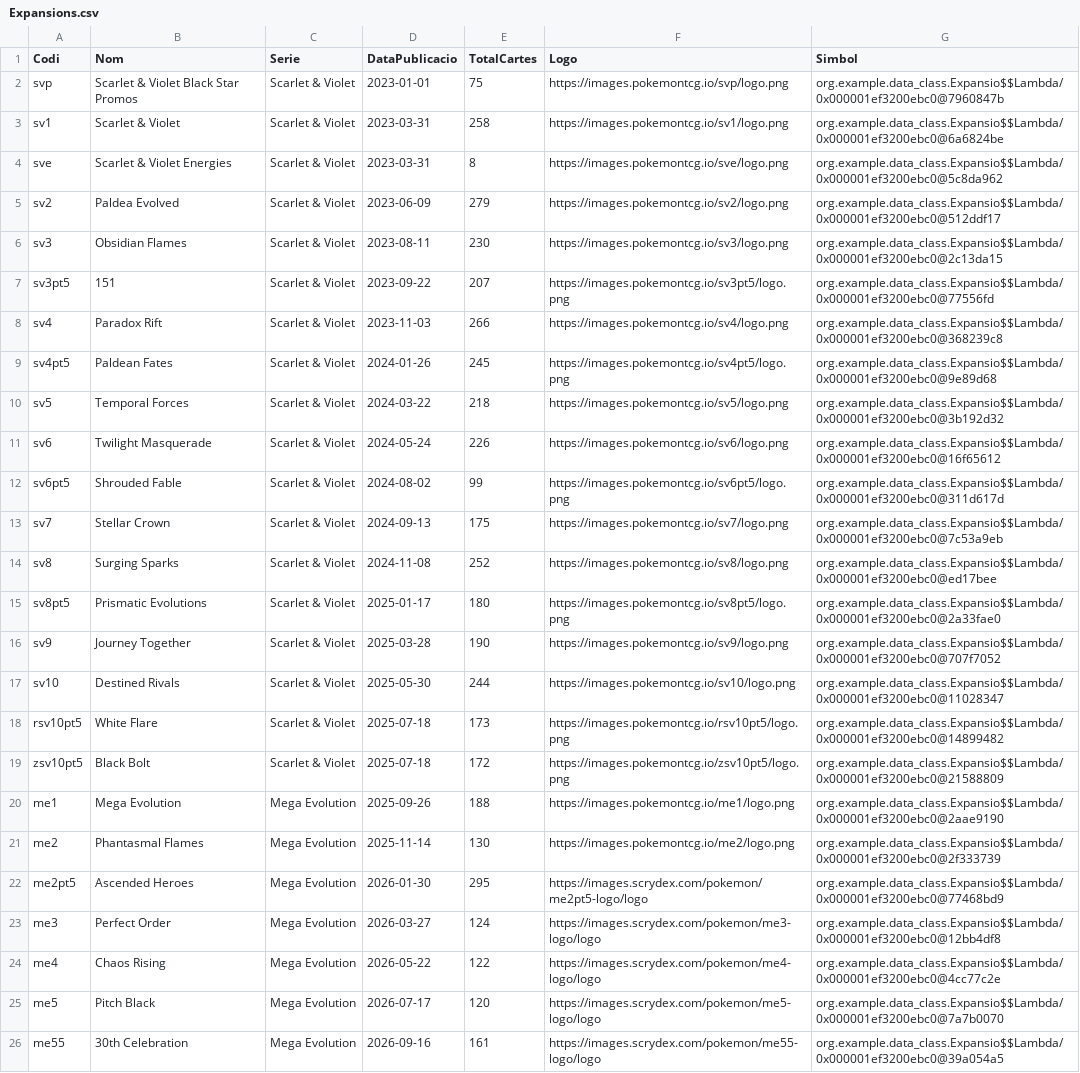
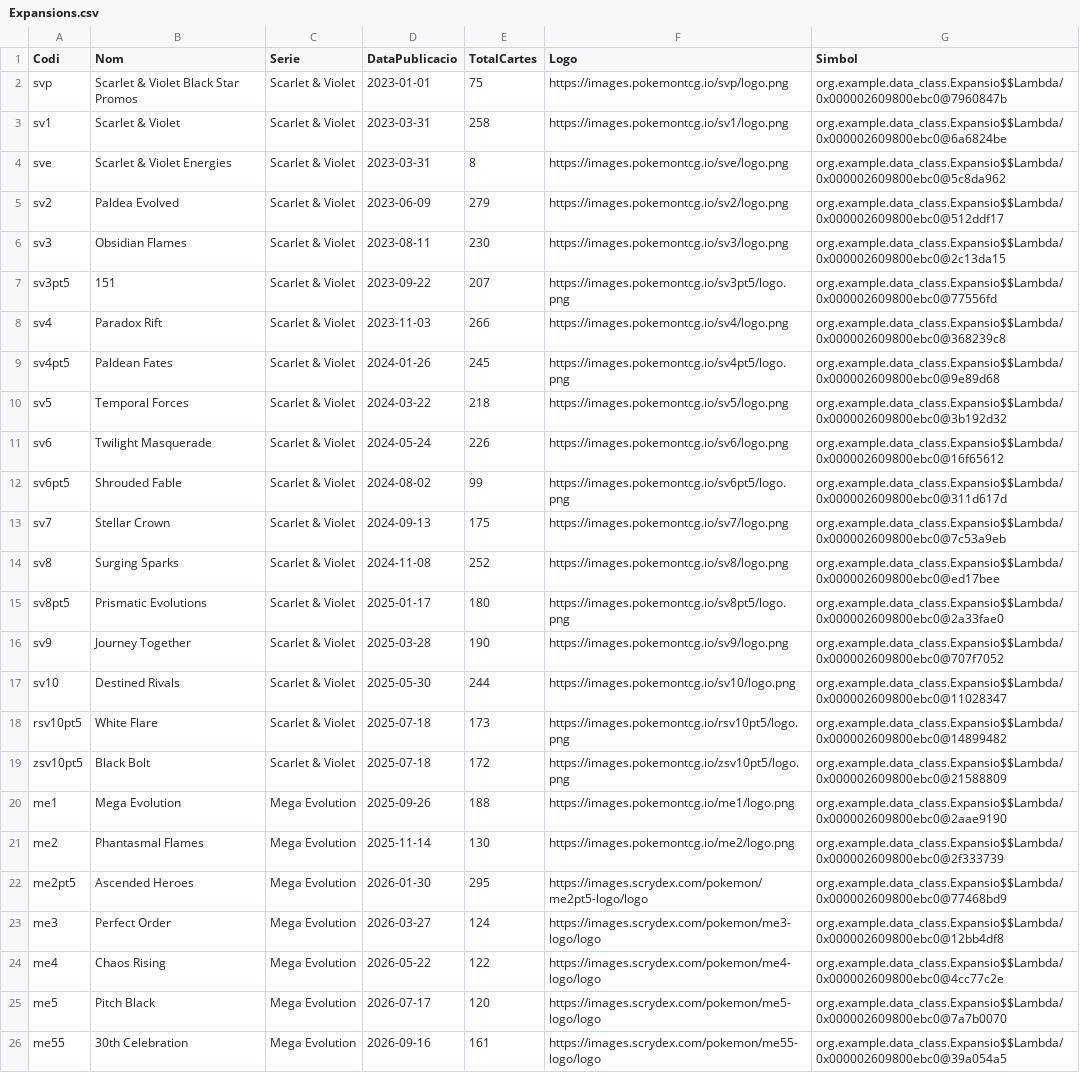
Before and after one commit to guillemci/Studies-Montilivi, a CSV file: DAM2/Llista-4/DadesGuardades/Expansions.csv, drawn as a sheet; the diff names each change by its address in the sheet, - before the commit and + after, or states it on an @@ line.

```diff
--- a/DAM2/Llista-4/DadesGuardades/Expansions.csv
+++ b/DAM2/Llista-4/DadesGuardades/Expansions.csv
-G2 (Simbol): org.example.data_class.Expansio$$Lambda/0x000001ef3200ebc0@7960847b
+G2 (Simbol): org.example.data_class.Expansio$$Lambda/0x000002609800ebc0@7960847b
-G3 (Simbol): org.example.data_class.Expansio$$Lambda/0x000001ef3200ebc0@6a6824be
+G3 (Simbol): org.example.data_class.Expansio$$Lambda/0x000002609800ebc0@6a6824be
-G4 (Simbol): org.example.data_class.Expansio$$Lambda/0x000001ef3200ebc0@5c8da962
+G4 (Simbol): org.example.data_class.Expansio$$Lambda/0x000002609800ebc0@5c8da962
-G5 (Simbol): org.example.data_class.Expansio$$Lambda/0x000001ef3200ebc0@512ddf17
+G5 (Simbol): org.example.data_class.Expansio$$Lambda/0x000002609800ebc0@512ddf17
-G6 (Simbol): org.example.data_class.Expansio$$Lambda/0x000001ef3200ebc0@2c13da15
+G6 (Simbol): org.example.data_class.Expansio$$Lambda/0x000002609800ebc0@2c13da15
-G7 (Simbol): org.example.data_class.Expansio$$Lambda/0x000001ef3200ebc0@77556fd
+G7 (Simbol): org.example.data_class.Expansio$$Lambda/0x000002609800ebc0@77556fd
-G8 (Simbol): org.example.data_class.Expansio$$Lambda/0x000001ef3200ebc0@368239c8
+G8 (Simbol): org.example.data_class.Expansio$$Lambda/0x000002609800ebc0@368239c8
-G9 (Simbol): org.example.data_class.Expansio$$Lambda/0x000001ef3200ebc0@9e89d68
+G9 (Simbol): org.example.data_class.Expansio$$Lambda/0x000002609800ebc0@9e89d68
-G10 (Simbol): org.example.data_class.Expansio$$Lambda/0x000001ef3200ebc0@3b192d32
+G10 (Simbol): org.example.data_class.Expansio$$Lambda/0x000002609800ebc0@3b192d32
-G11 (Simbol): org.example.data_class.Expansio$$Lambda/0x000001ef3200ebc0@16f65612
+G11 (Simbol): org.example.data_class.Expansio$$Lambda/0x000002609800ebc0@16f65612
-G12 (Simbol): org.example.data_class.Expansio$$Lambda/0x000001ef3200ebc0@311d617d
+G12 (Simbol): org.example.data_class.Expansio$$Lambda/0x000002609800ebc0@311d617d
-G13 (Simbol): org.example.data_class.Expansio$$Lambda/0x000001ef3200ebc0@7c53a9eb
+G13 (Simbol): org.example.data_class.Expansio$$Lambda/0x000002609800ebc0@7c53a9eb
-G14 (Simbol): org.example.data_class.Expansio$$Lambda/0x000001ef3200ebc0@ed17bee
+G14 (Simbol): org.example.data_class.Expansio$$Lambda/0x000002609800ebc0@ed17bee
-G15 (Simbol): org.example.data_class.Expansio$$Lambda/0x000001ef3200ebc0@2a33fae0
+G15 (Simbol): org.example.data_class.Expansio$$Lambda/0x000002609800ebc0@2a33fae0
-G16 (Simbol): org.example.data_class.Expansio$$Lambda/0x000001ef3200ebc0@707f7052
+G16 (Simbol): org.example.data_class.Expansio$$Lambda/0x000002609800ebc0@707f7052
-G17 (Simbol): org.example.data_class.Expansio$$Lambda/0x000001ef3200ebc0@11028347
+G17 (Simbol): org.example.data_class.Expansio$$Lambda/0x000002609800ebc0@11028347
-G18 (Simbol): org.example.data_class.Expansio$$Lambda/0x000001ef3200ebc0@14899482
+G18 (Simbol): org.example.data_class.Expansio$$Lambda/0x000002609800ebc0@14899482
-G19 (Simbol): org.example.data_class.Expansio$$Lambda/0x000001ef3200ebc0@21588809
+G19 (Simbol): org.example.data_class.Expansio$$Lambda/0x000002609800ebc0@21588809
-G20 (Simbol): org.example.data_class.Expansio$$Lambda/0x000001ef3200ebc0@2aae9190
+G20 (Simbol): org.example.data_class.Expansio$$Lambda/0x000002609800ebc0@2aae9190
-G21 (Simbol): org.example.data_class.Expansio$$Lambda/0x000001ef3200ebc0@2f333739
+G21 (Simbol): org.example.data_class.Expansio$$Lambda/0x000002609800ebc0@2f333739
-G22 (Simbol): org.example.data_class.Expansio$$Lambda/0x000001ef3200ebc0@77468bd9
+G22 (Simbol): org.example.data_class.Expansio$$Lambda/0x000002609800ebc0@77468bd9
-G23 (Simbol): org.example.data_class.Expansio$$Lambda/0x000001ef3200ebc0@12bb4df8
+G23 (Simbol): org.example.data_class.Expansio$$Lambda/0x000002609800ebc0@12bb4df8
-G24 (Simbol): org.example.data_class.Expansio$$Lambda/0x000001ef3200ebc0@4cc77c2e
+G24 (Simbol): org.example.data_class.Expansio$$Lambda/0x000002609800ebc0@4cc77c2e
-G25 (Simbol): org.example.data_class.Expansio$$Lambda/0x000001ef3200ebc0@7a7b0070
+G25 (Simbol): org.example.data_class.Expansio$$Lambda/0x000002609800ebc0@7a7b0070
-G26 (Simbol): org.example.data_class.Expansio$$Lambda/0x000001ef3200ebc0@39a054a5
+G26 (Simbol): org.example.data_class.Expansio$$Lambda/0x000002609800ebc0@39a054a5
```
Also changed, not shown: DAM2/Llista-4/DadesGuardades/Eines.csv, DAM2/Llista-4/DadesGuardades/Illustradors.csv, 1 other file.
